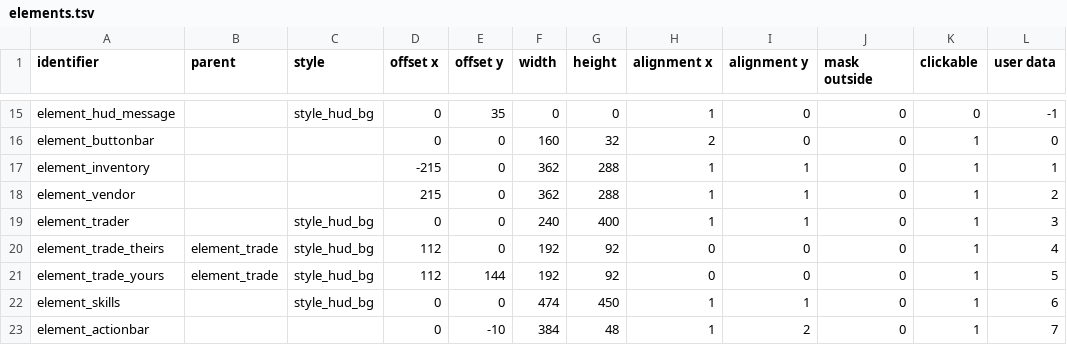
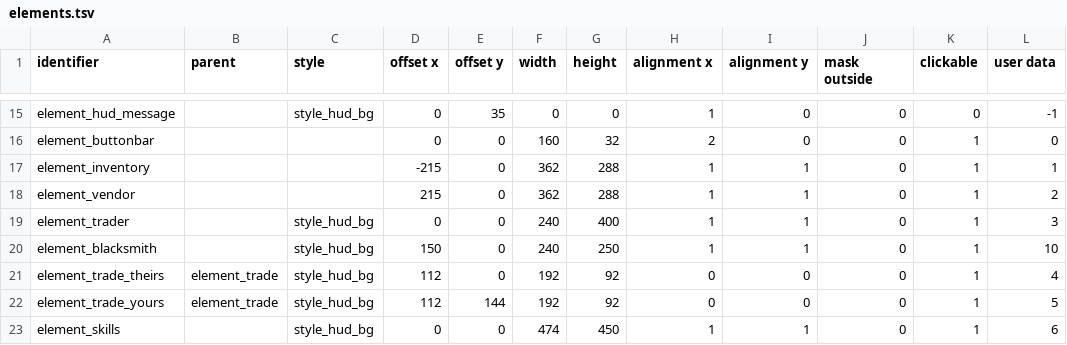
Before and after one commit to jazztickets/choria, a TSV file: working/tables/ui/elements.tsv, drawn as a sheet; only a part is shown, gaps mark what is left out; the shorter side is filled out with more unchanged rows.

```diff
--- a/working/tables/ui/elements.tsv
+++ b/working/tables/ui/elements.tsv
@@ -19,2 +19,3 @@ element_vendor			215	0	362	288	1	1	0	1	2
 element_trader		style_hud_bg	0	0	240	400	1	1	0	1	3
+element_blacksmith		style_hud_bg	150	0	240	250	1	1	0	1	10
 element_trade_theirs	element_trade	style_hud_bg	112	0	192	92	0	0	0	1	4
```
Also changed, not shown: working/tables/ui/buttons.tsv, working/tables/ui/labels.tsv, 14 other files.
